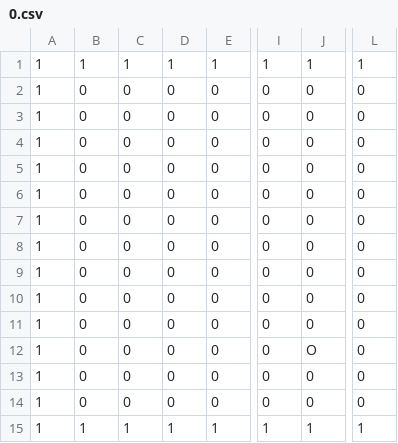
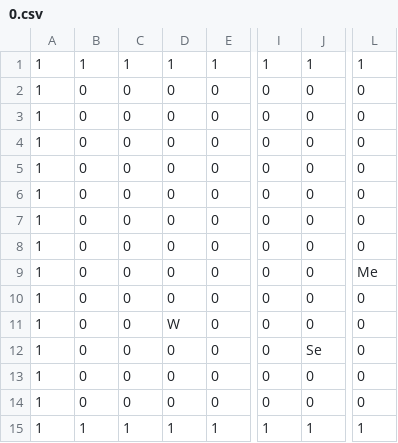
Before and after one commit to Beusts/Paper-App-Dungeon, a CSV file: data/levels/0.csv, drawn as a sheet; only a part is shown, gaps mark what is left out; the diff names each change by its address in the sheet, - before the commit and + after, or states it on an @@ line.

```diff
--- a/data/levels/0.csv
+++ b/data/levels/0.csv
-L9: 0
+L9: Me
-D11: 0
+D11: W
-J12: O
+J12: Se
```
Also changed, not shown: 4 other files.
